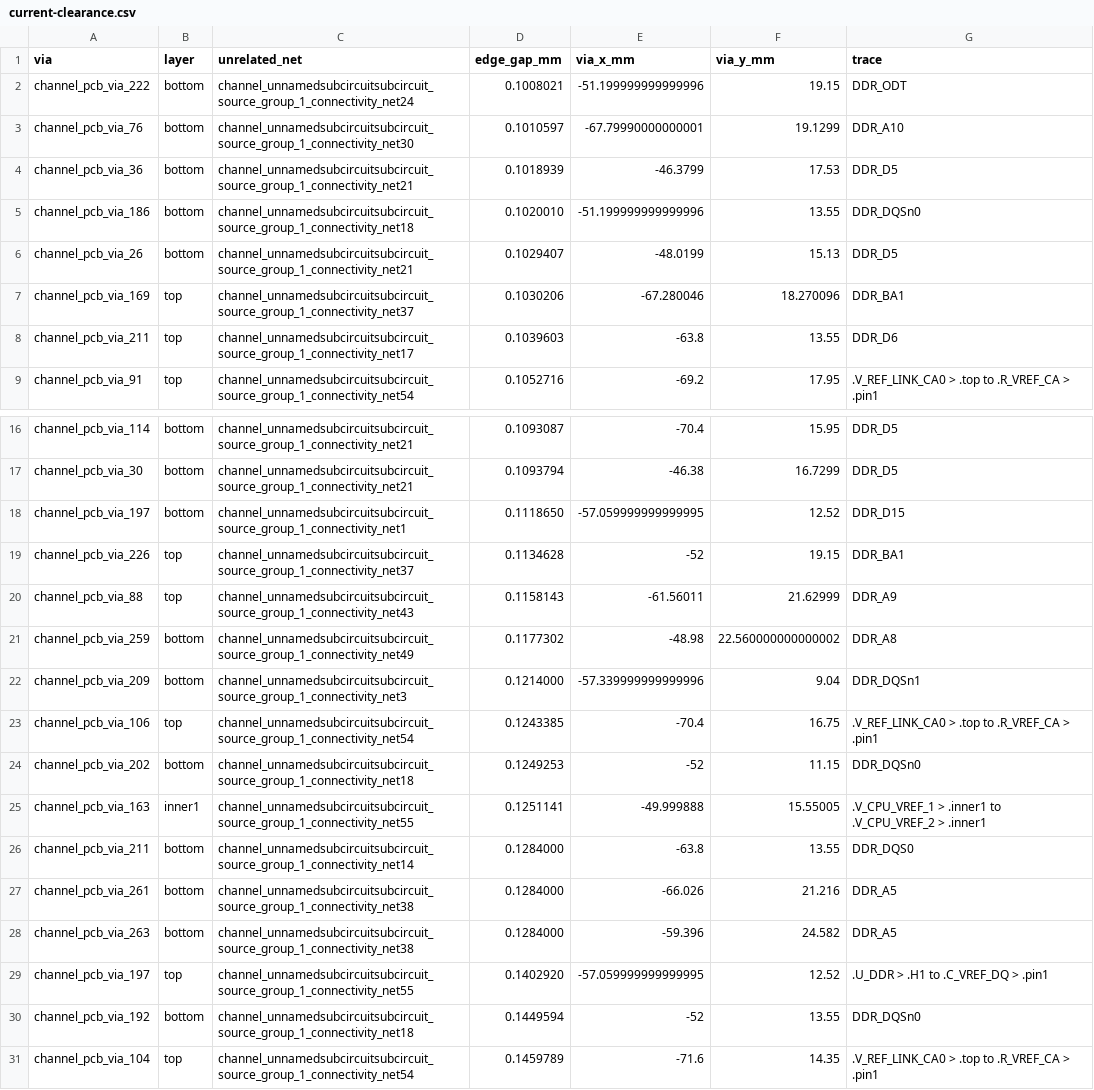
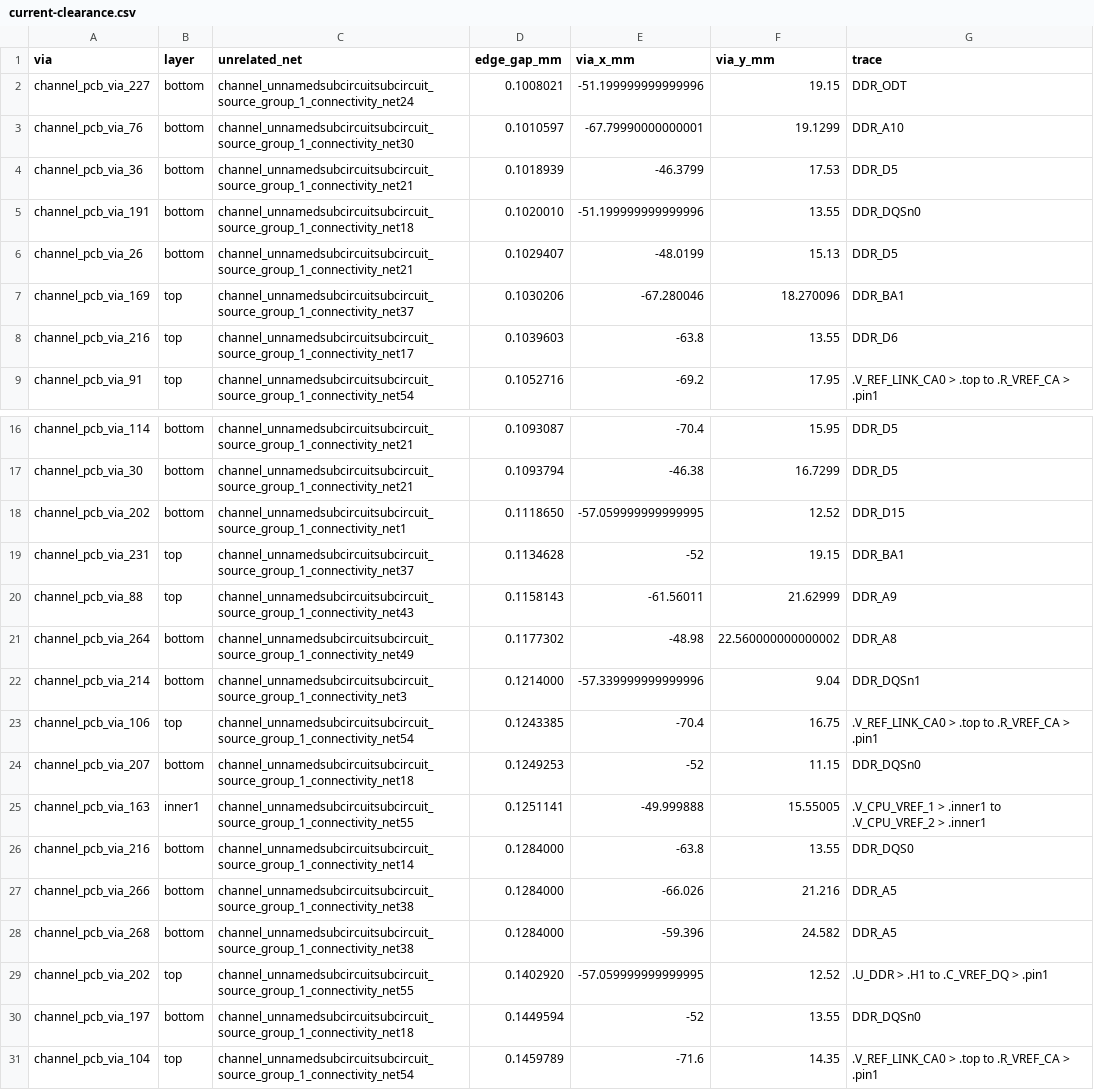
Before and after one commit to Abse2001/pixel-dash, a CSV file: checks/current-clearance.csv, drawn as a sheet; only a part is shown, gaps mark what is left out.

```diff
--- a/checks/current-clearance.csv
+++ b/checks/current-clearance.csv
@@ -1,9 +1,9 @@
 via,layer,unrelated_net,edge_gap_mm,via_x_mm,via_y_mm,trace
-channel_pcb_via_222,bottom,channel_unnamedsubcircuitsubcircuit_source_group_1_connectivity_net24,0.1008021,-51.199999999999996,19.15,DDR_ODT
+channel_pcb_via_227,bottom,channel_unnamedsubcircuitsubcircuit_source_group_1_connectivity_net24,0.1008021,-51.199999999999996,19.15,DDR_ODT
 channel_pcb_via_76,bottom,channel_unnamedsubcircuitsubcircuit_source_group_1_connectivity_net30,0.1010597,-67.79990000000001,19.1299,DDR_A10
 channel_pcb_via_36,bottom,channel_unnamedsubcircuitsubcircuit_source_group_1_connectivity_net21,0.1018939,-46.3799,17.53,DDR_D5
-channel_pcb_via_186,bottom,channel_unnamedsubcircuitsubcircuit_source_group_1_connectivity_net18,0.1020010,-51.199999999999996,13.55,DDR_DQSn0
+channel_pcb_via_191,bottom,channel_unnamedsubcircuitsubcircuit_source_group_1_connectivity_net18,0.1020010,-51.199999999999996,13.55,DDR_DQSn0
 channel_pcb_via_26,bottom,channel_unnamedsubcircuitsubcircuit_source_group_1_connectivity_net21,0.1029407,-48.0199,15.13,DDR_D5
 channel_pcb_via_169,top,channel_unnamedsubcircuitsubcircuit_source_group_1_connectivity_net37,0.1030206,-67.280046,18.270096,DDR_BA1
-channel_pcb_via_211,top,channel_unnamedsubcircuitsubcircuit_source_group_1_connectivity_net17,0.1039603,-63.8,13.55,DDR_D6
+channel_pcb_via_216,top,channel_unnamedsubcircuitsubcircuit_source_group_1_connectivity_net17,0.1039603,-63.8,13.55,DDR_D6
 channel_pcb_via_91,top,channel_unnamedsubcircuitsubcircuit_source_group_1_connectivity_net54,0.1052716,-69.2,17.95,.V_REF_LINK_CA0 > .top to .R_VREF_CA > .pin1
@@ -17,15 +17,15 @@ channel_pcb_via_114,bottom,channel_unnamedsubcircuitsubcircuit_source_group_1_co
 channel_pcb_via_30,bottom,channel_unnamedsubcircuitsubcircuit_source_group_1_connectivity_net21,0.1093794,-46.38,16.7299,DDR_D5
-channel_pcb_via_197,bottom,channel_unnamedsubcircuitsubcircuit_source_group_1_connectivity_net1,0.1118650,-57.059999999999995,12.52,DDR_D15
-channel_pcb_via_226,top,channel_unnamedsubcircuitsubcircuit_source_group_1_connectivity_net37,0.1134628,-52,19.15,DDR_BA1
+channel_pcb_via_202,bottom,channel_unnamedsubcircuitsubcircuit_source_group_1_connectivity_net1,0.1118650,-57.059999999999995,12.52,DDR_D15
+channel_pcb_via_231,top,channel_unnamedsubcircuitsubcircuit_source_group_1_connectivity_net37,0.1134628,-52,19.15,DDR_BA1
 channel_pcb_via_88,top,channel_unnamedsubcircuitsubcircuit_source_group_1_connectivity_net43,0.1158143,-61.56011,21.62999,DDR_A9
-channel_pcb_via_259,bottom,channel_unnamedsubcircuitsubcircuit_source_group_1_connectivity_net49,0.1177302,-48.98,22.560000000000002,DDR_A8
-channel_pcb_via_209,bottom,channel_unnamedsubcircuitsubcircuit_source_group_1_connectivity_net3,0.1214000,-57.339999999999996,9.04,DDR_DQSn1
+channel_pcb_via_264,bottom,channel_unnamedsubcircuitsubcircuit_source_group_1_connectivity_net49,0.1177302,-48.98,22.560000000000002,DDR_A8
+channel_pcb_via_214,bottom,channel_unnamedsubcircuitsubcircuit_source_group_1_connectivity_net3,0.1214000,-57.339999999999996,9.04,DDR_DQSn1
 channel_pcb_via_106,top,channel_unnamedsubcircuitsubcircuit_source_group_1_connectivity_net54,0.1243385,-70.4,16.75,.V_REF_LINK_CA0 > .top to .R_VREF_CA > .pin1
-channel_pcb_via_202,bottom,channel_unnamedsubcircuitsubcircuit_source_group_1_connectivity_net18,0.1249253,-52,11.15,DDR_DQSn0
+channel_pcb_via_207,bottom,channel_unnamedsubcircuitsubcircuit_source_group_1_connectivity_net18,0.1249253,-52,11.15,DDR_DQSn0
 channel_pcb_via_163,inner1,channel_unnamedsubcircuitsubcircuit_source_group_1_connectivity_net55,0.1251141,-49.999888,15.55005,.V_CPU_VREF_1 > .inner1 to .V_CPU_VREF_2 > .inner1
-channel_pcb_via_211,bottom,channel_unnamedsubcircuitsubcircuit_source_group_1_connectivity_net14,0.1284000,-63.8,13.55,DDR_DQS0
-channel_pcb_via_261,bottom,channel_unnamedsubcircuitsubcircuit_source_group_1_connectivity_net38,0.1284000,-66.026,21.216,DDR_A5
-channel_pcb_via_263,bottom,channel_unnamedsubcircuitsubcircuit_source_group_1_connectivity_net38,0.1284000,-59.396,24.582,DDR_A5
-channel_pcb_via_197,top,channel_unnamedsubcircuitsubcircuit_source_group_1_connectivity_net55,0.1402920,-57.059999999999995,12.52,.U_DDR > .H1 to .C_VREF_DQ > .pin1
-channel_pcb_via_192,bottom,channel_unnamedsubcircuitsubcircuit_source_group_1_connectivity_net18,0.1449594,-52,13.55,DDR_DQSn0
+channel_pcb_via_216,bottom,channel_unnamedsubcircuitsubcircuit_source_group_1_connectivity_net14,0.1284000,-63.8,13.55,DDR_DQS0
+channel_pcb_via_266,bottom,channel_unnamedsubcircuitsubcircuit_source_group_1_connectivity_net38,0.1284000,-66.026,21.216,DDR_A5
+channel_pcb_via_268,bottom,channel_unnamedsubcircuitsubcircuit_source_group_1_connectivity_net38,0.1284000,-59.396,24.582,DDR_A5
+channel_pcb_via_202,top,channel_unnamedsubcircuitsubcircuit_source_group_1_connectivity_net55,0.1402920,-57.059999999999995,12.52,.U_DDR > .H1 to .C_VREF_DQ > .pin1
+channel_pcb_via_197,bottom,channel_unnamedsubcircuitsubcircuit_source_group_1_connectivity_net18,0.1449594,-52,13.55,DDR_DQSn0
 channel_pcb_via_104,top,channel_unnamedsubcircuitsubcircuit_source_group_1_connectivity_net54,0.1459789,-71.6,14.35,.V_REF_LINK_CA0 > .top to .R_VREF_CA > .pin1
```
Also changed, not shown: production/removed-parts.csv, 12 other files.
